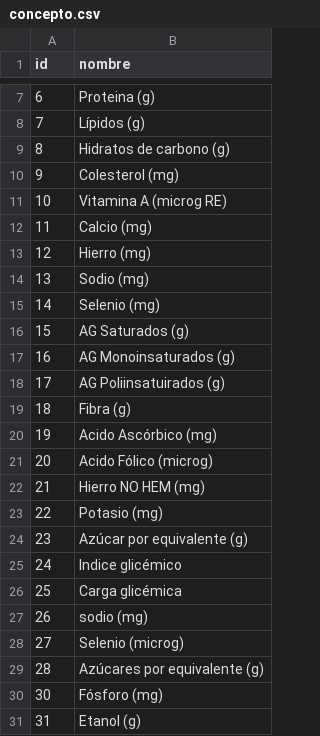
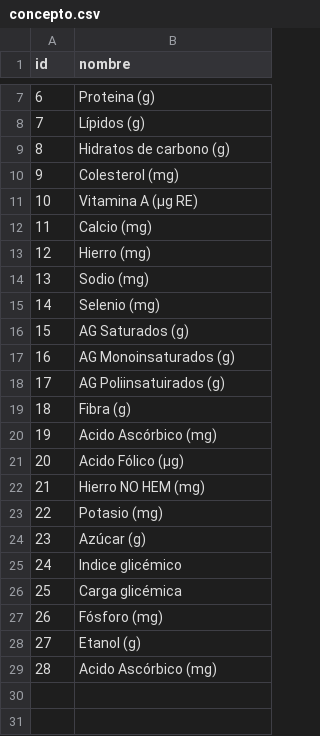
Before and after one commit to francisco1964/nutrikidney, a CSV file: data/concepto.csv, drawn as a sheet; only a part is shown, gaps mark what is left out; removed rows and columns are numbered as before the commit, all else as after; the diff names each change by its address in the sheet, - before the commit and + after, or states it on an @@ line.

```diff
--- a/data/concepto.csv
+++ b/data/concepto.csv
-B11 (nombre): Vitamina A (microg RE)
+B11 (nombre): Vitamina A (µg RE)
-B21 (nombre): Acido Fólico (microg)
+B21 (nombre): Acido Fólico (µg)
-B24 (nombre): Azúcar por equivalente (g)
+B24 (nombre): Azúcar (g)
-row 27: 26 | sodio (mg)
-row 28: 27 | Selenio (microg)
-row 29: 28 | Azúcares por equivalente (g)
@@ column A (id) renumbered between rows 27 and 28 @@
+row 29: 28 | Acido Ascórbico (mg)
```
Also changed, not shown: data/equivalente.csv, data/grupo.csv, 4 other files.
